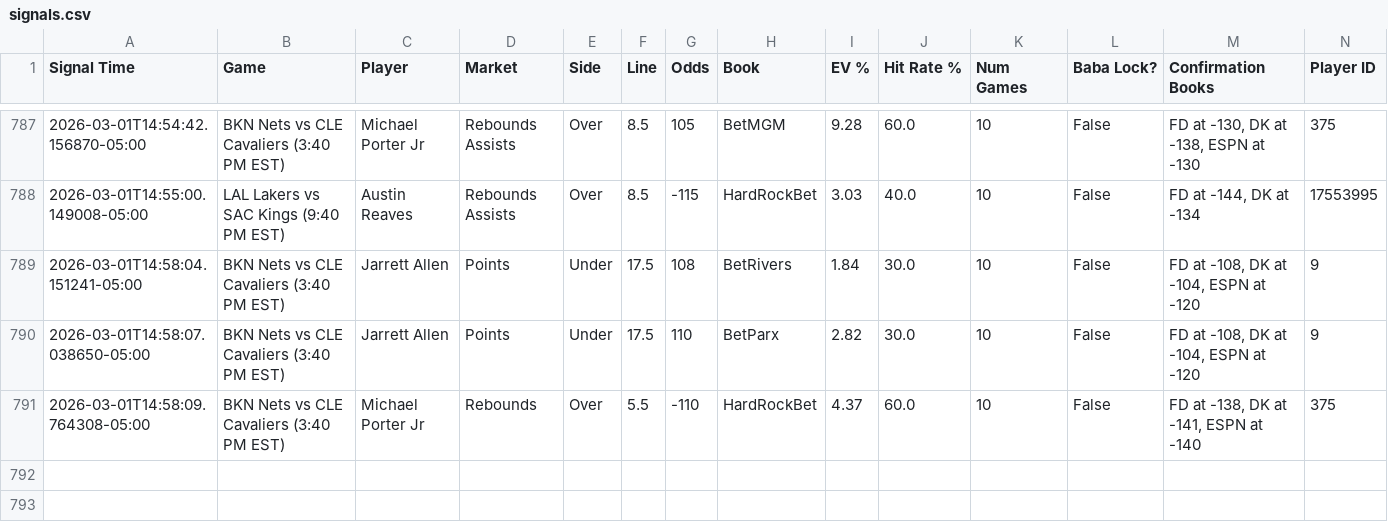
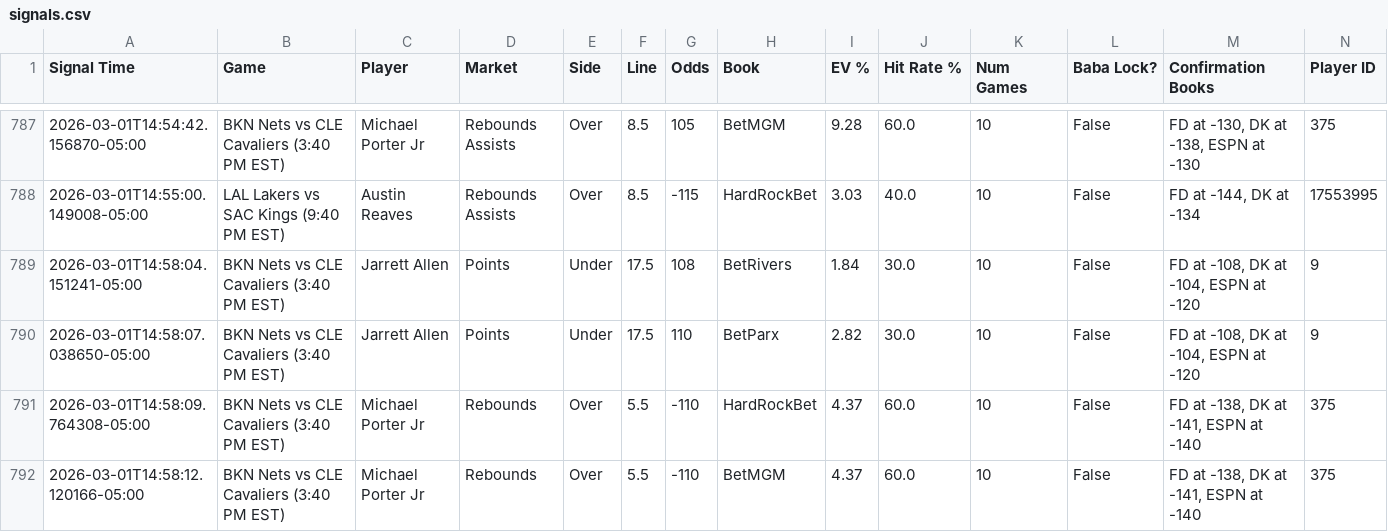
Before and after one commit to michaeljhart12-byte/Baba-Bot-Dashboard, a CSV file: signals.csv, drawn as a sheet; only a part is shown, gaps mark what is left out; rows hold the shown columns only; the diff names each change by its address in the sheet, - before the commit and + after, or states it on an @@ line.

Commit message:
Auto-update signals.csv

```diff
--- a/signals.csv
+++ b/signals.csv
+row 792: 2026-03-01T14:58:12.120166-05:00 | BKN Nets vs CLE Cavaliers (3:40 PM EST) | Michael Porter Jr | Rebounds | Over | 5.5 | -110 | BetMGM | 4.37 | 60.0 | 10 | False | FD at -138, DK at -141, ESPN at -140 | 375
```
